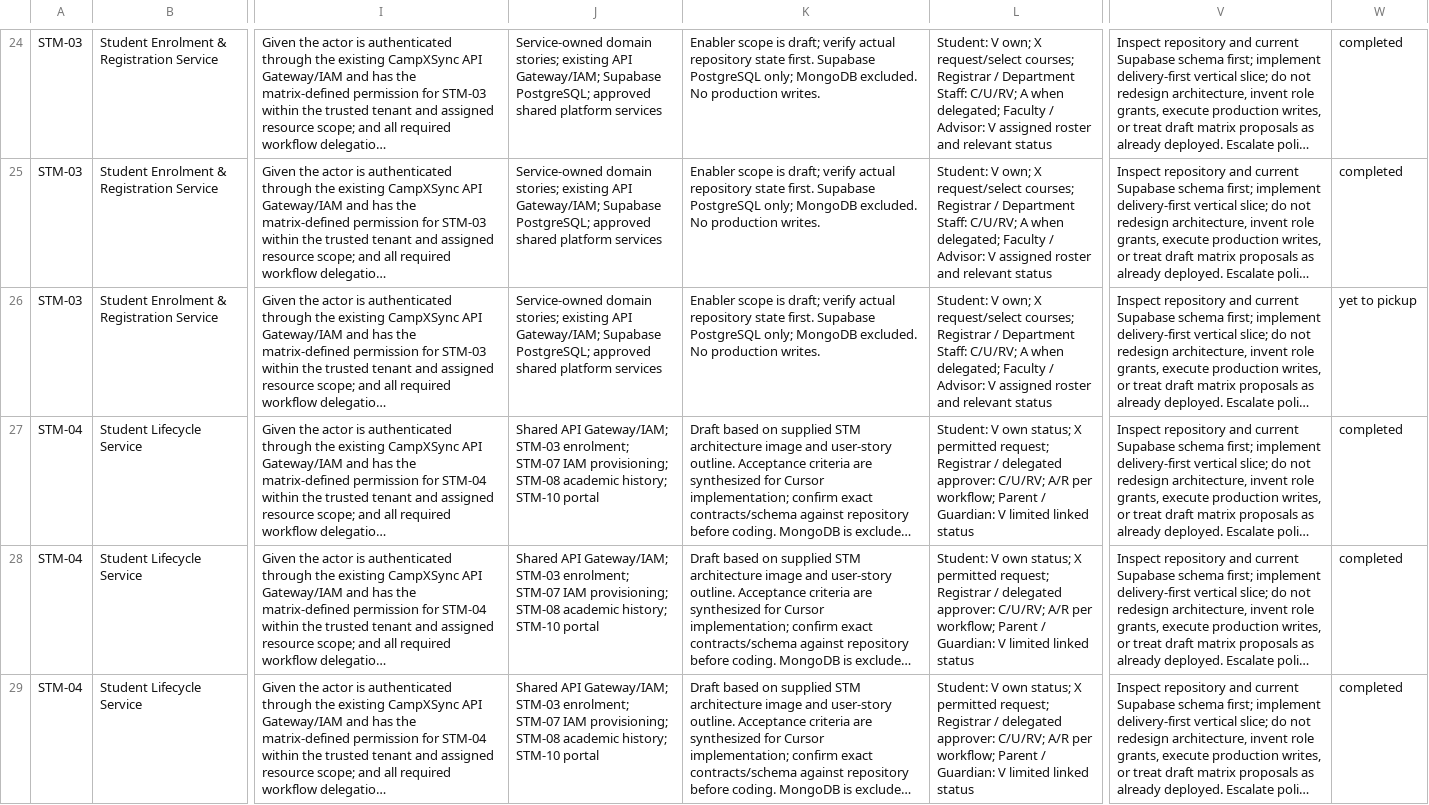
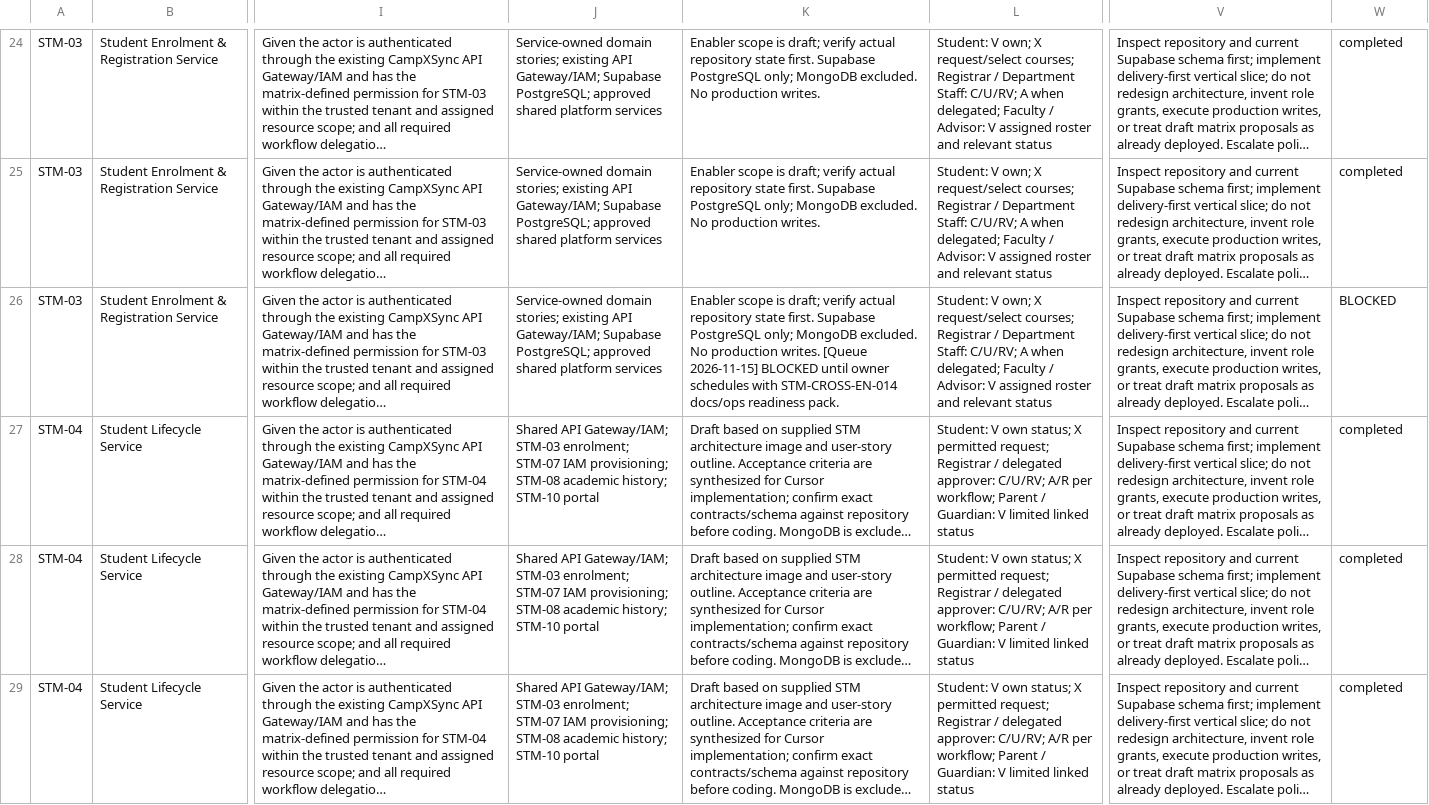
Before and after one commit to campxsync/CampXSync_V2.0, a CSV file: docs/user-stories/CampXSync_STM-03_to_STM-10_Implementation_Backlog_RBAC_Validated.csv, drawn as a sheet; only a part is shown, gaps mark what is left out; long unchanged cells end in …; the diff covers the shown part only; the diff names each change by its address in the sheet, - before the commit and + after, or states it on an @@ line.

```diff
--- a/docs/user-stories/CampXSync_STM-03_to_STM-10_Implementation_Backlog_RBAC_Validated.csv
+++ b/docs/user-stories/CampXSync_STM-03_to_STM-10_Implementation_Backlog_RBAC_Validated.csv
-K26: …production writes.
+K26: …production writes. [Queue 2026-11-15] BLOCKED until owner schedules with STM-CROSS-EN-014 docs/ops readiness pack.
-W26: yet to pickup
+W26: BLOCKED
```
Also changed, not shown: 13 edited cells elsewhere in this file, 1 other file.
